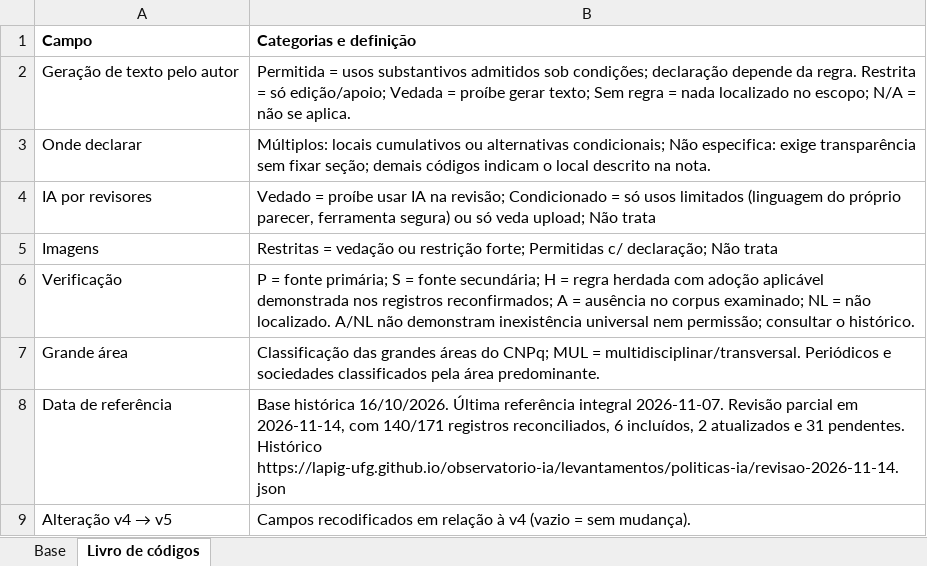
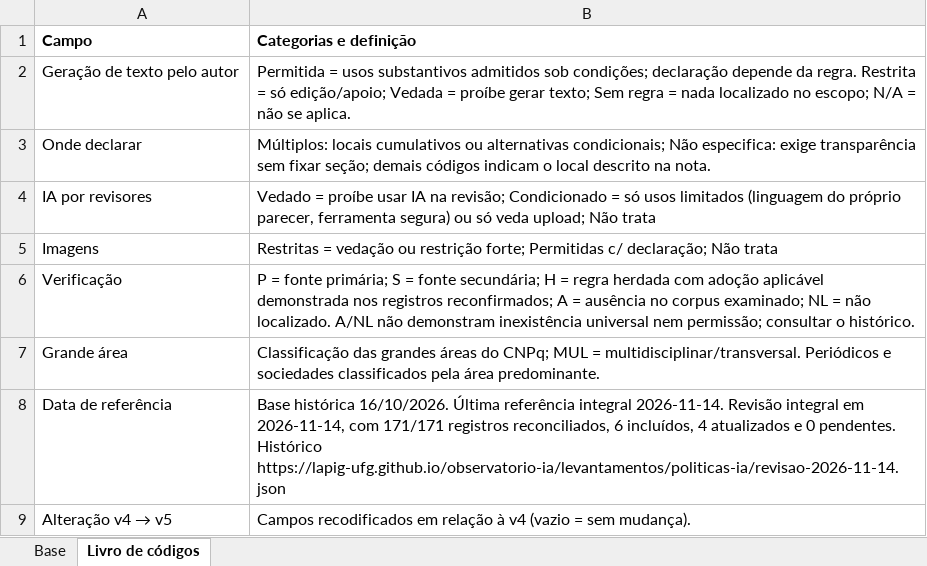
Before and after one commit to lapig-ufg/observatorio-ia, an Excel workbook: public/levantamentos/politicas-ia/base-politicas-ia-2026-10.xlsx, sheet Livro de códigos, drawn as a sheet; values as stored, in another font and other column widths than the file's, no borders; the diff names each change by its address in the sheet, - before the commit and + after, or states it on an @@ line.

```diff
--- a/public/levantamentos/politicas-ia/base-politicas-ia-2026-10.xlsx (sheet Livro de códigos)
+++ b/public/levantamentos/politicas-ia/base-politicas-ia-2026-10.xlsx (sheet Livro de códigos)
-B8 (Categorias e definição): …referência integral 2026-11-07. Revisão parcial em 2026-11-14, com 140/171 registros reconciliados, 6 incluídos, 2 atualizados e 31 pendentes. Histórico…
+B8 (Categorias e definição): …referência integral 2026-11-14. Revisão integral em 2026-11-14, com 171/171 registros reconciliados, 6 incluídos, 4 atualizados e 0 pendentes. Histórico…
```
Also changed, not shown: sheet Base, public/levantamentos/politicas-ia/base-politicas-ia-2026-10-en.xlsx, 9 other files.
